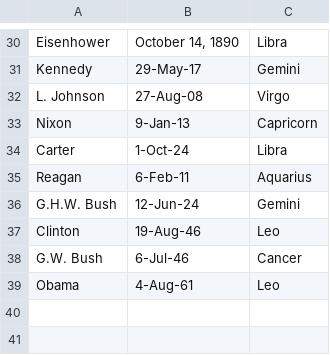
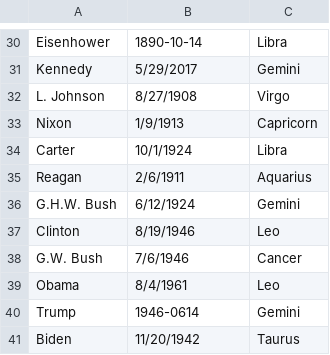
Before and after one commit to Bgrlgymnast/the-a-team, a CSV file: presidential_zodiac_sign.csv, drawn as a sheet; only a part is shown, gaps mark what is left out; the diff covers the shown part only; the diff names each change by its address in the sheet, - before the commit and + after, or states it on an @@ line.

```diff
--- a/presidential_zodiac_sign.csv
+++ b/presidential_zodiac_sign.csv
-B30: October 14, 1890
+B30: 1890-10-14
-B31: 29-May-17
+B31: 5/29/2017
-B32: 27-Aug-08
+B32: 8/27/1908
-B33: 9-Jan-13
+B33: 1/9/1913
-B34: 1-Oct-24
+B34: 10/1/1924
-B35: 6-Feb-11
+B35: 2/6/1911
-B36: 12-Jun-24
+B36: 6/12/1924
-B37: 19-Aug-46
+B37: 8/19/1946
-B38: 6-Jul-46
+B38: 7/6/1946
-B39: 4-Aug-61
+B39: 8/4/1961
+row 40: Trump | 1946-0614 | Gemini
+row 41: Biden | 11/20/1942 | Taurus
```
Also changed, not shown: 28 edited cells elsewhere in this file, 1 other file.
